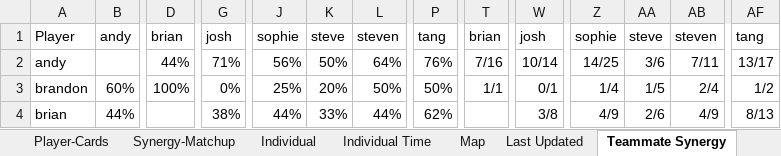
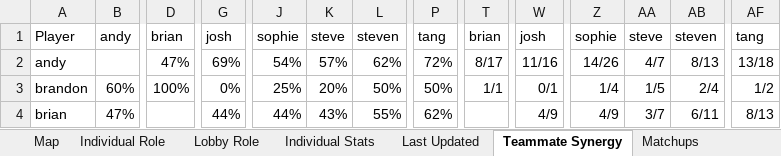
Before and after one commit to candysan7/valorant-customs-stats, an Excel workbook: valo-custom-tables.xlsm, sheet Teammate Synergy, drawn as a sheet; only a part is shown, gaps mark what is left out; values as stored, in another font and other column widths than the file's, no borders; table styles not drawn; the diff covers the shown part only; the diff names each change by its address in the sheet, - before the commit and + after, or states it on an @@ line.

```diff
--- a/valo-custom-tables.xlsm (sheet Teammate Synergy)
+++ b/valo-custom-tables.xlsm (sheet Teammate Synergy)
+sheet tab: Individual Role
+sheet tab: Lobby Role
+sheet tab: Individual Stats
-D2: 44%
+D2: 47%
-G2: 71%
+G2: 69%
-J2: 56%
+J2: 54%
-K2: 50%
+K2: 57%
-L2: 64%
+L2: 62%
-P2: 76%
+P2: 72%
-T2: 7/16
+T2: 8/17
-W2: 10/14
+W2: 11/16
-Z2: 14/25
+Z2: 14/26
-AA2: 3/6
+AA2: 4/7
-AB2: 7/11
+AB2: 8/13
-AF2: 13/17
+AF2: 13/18
-B4: 44%
+B4: 47%
-G4: 38%
+G4: 44%
-K4: 33%
+K4: 43%
-L4: 44%
+L4: 55%
-W4: 3/8
+W4: 4/9
-AA4: 2/6
+AA4: 3/7
-AB4: 4/9
+AB4: 6/11
```
Also changed, not shown: 107 edited cells elsewhere in this sheet, sheet Individual Time, sheet Data, sheet Synergy-Matchup, sheet Matchups, sheet Map, sheet Individual, 2 more sheets, charts or pictures, 1 other file.
